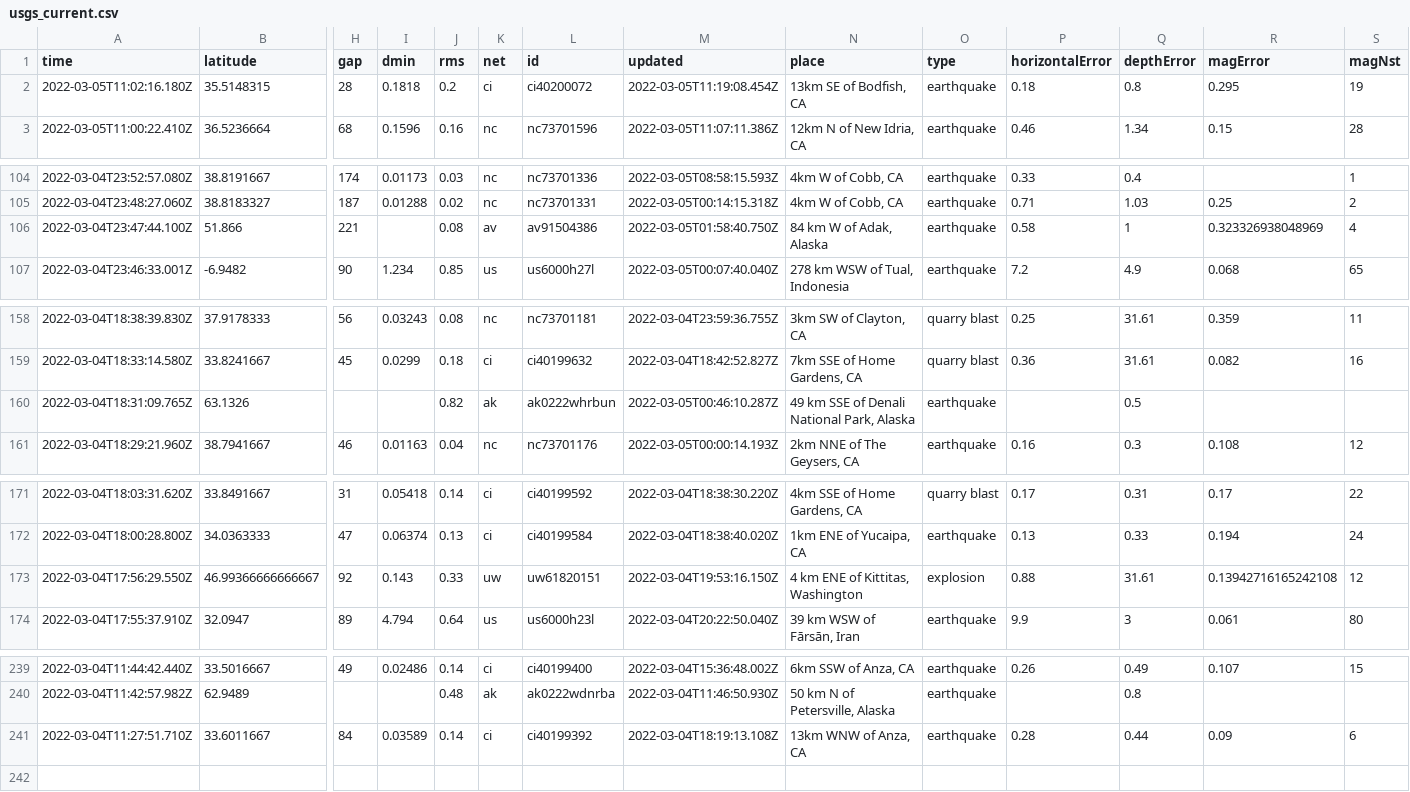
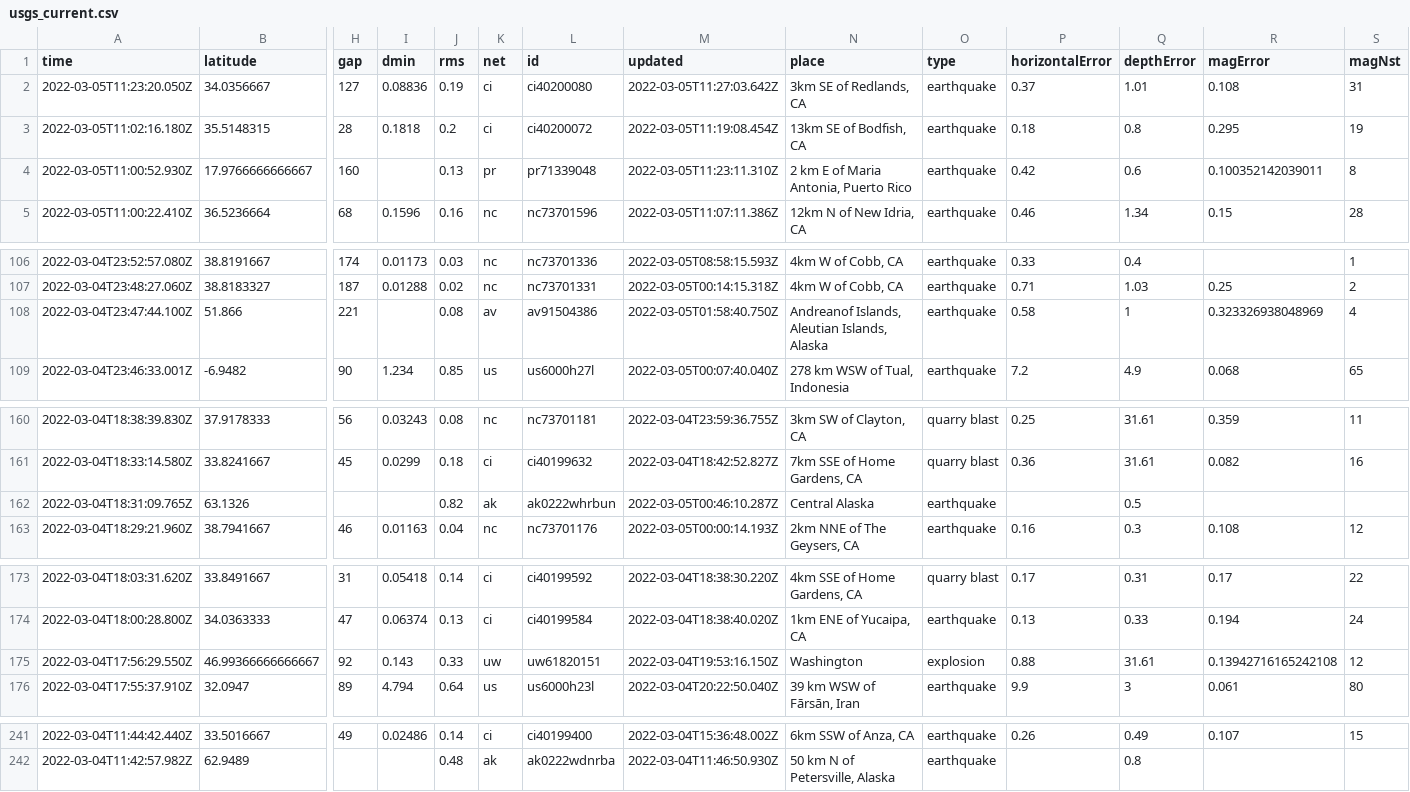
Before and after one commit to aadittambe/actions-pipeline, a CSV file: usgs_current.csv, drawn as a sheet; only a part is shown, gaps mark what is left out; removed rows and columns are numbered as before the commit, all else as after; rows hold the shown columns only; the diff covers the shown part only; the diff names each change by its address in the sheet, - before the commit and + after, or states it on an @@ line.

```diff
--- a/usgs_current.csv
+++ b/usgs_current.csv
+row 2: 2022-03-05T11:23:20.050Z | 34.0356667 | 127 | 0.08836 | 0.19 | ci | ci40200080 | 2022-03-05T11:27:03.642Z | 3km SE of Redlands, CA | earthquake | 0.37 | 1.01 | 0.108 | 31
+row 4: 2022-03-05T11:00:52.930Z | 17.9766666666667 | 160 |  | 0.13 | pr | pr71339048 | 2022-03-05T11:23:11.310Z | 2 km E of Maria Antonia, Puerto Rico | earthquake | 0.42 | 0.6 | 0.100352142039011 | 8
-N108 (place): 84 km W of Adak, Alaska
+N108 (place): Andreanof Islands, Aleutian Islands, Alaska
-N162 (place): 49 km SSE of Denali National Park, Alaska
+N162 (place): Central Alaska
-N175 (place): 4 km ENE of Kittitas, Washington
+N175 (place): Washington
-row 241: 2022-03-04T11:27:51.710Z | 33.6011667 | 84 | 0.03589 | 0.14 | ci | ci40199392 | 2022-03-04T18:19:13.108Z | 13km WNW of Anza, CA | earthquake | 0.28 | 0.44 | 0.09 | 6
```
Also changed, not shown: 1 edited cell elsewhere in this file, usgs_main.csv.
